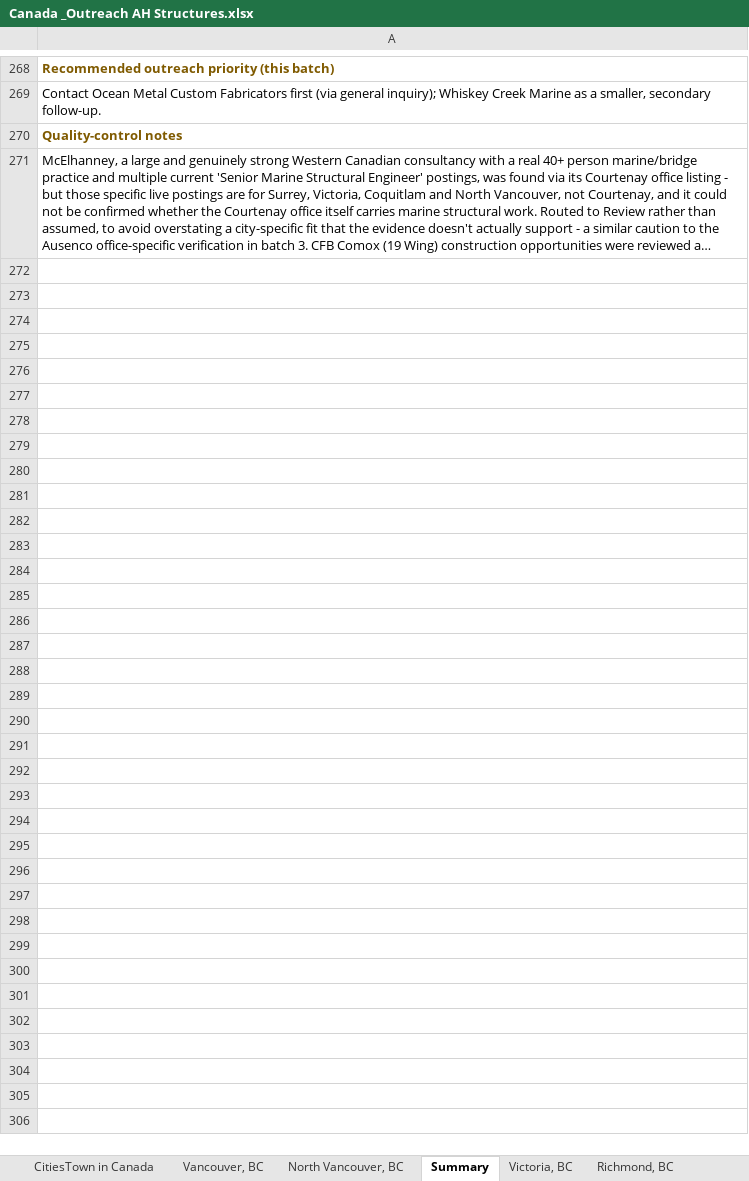
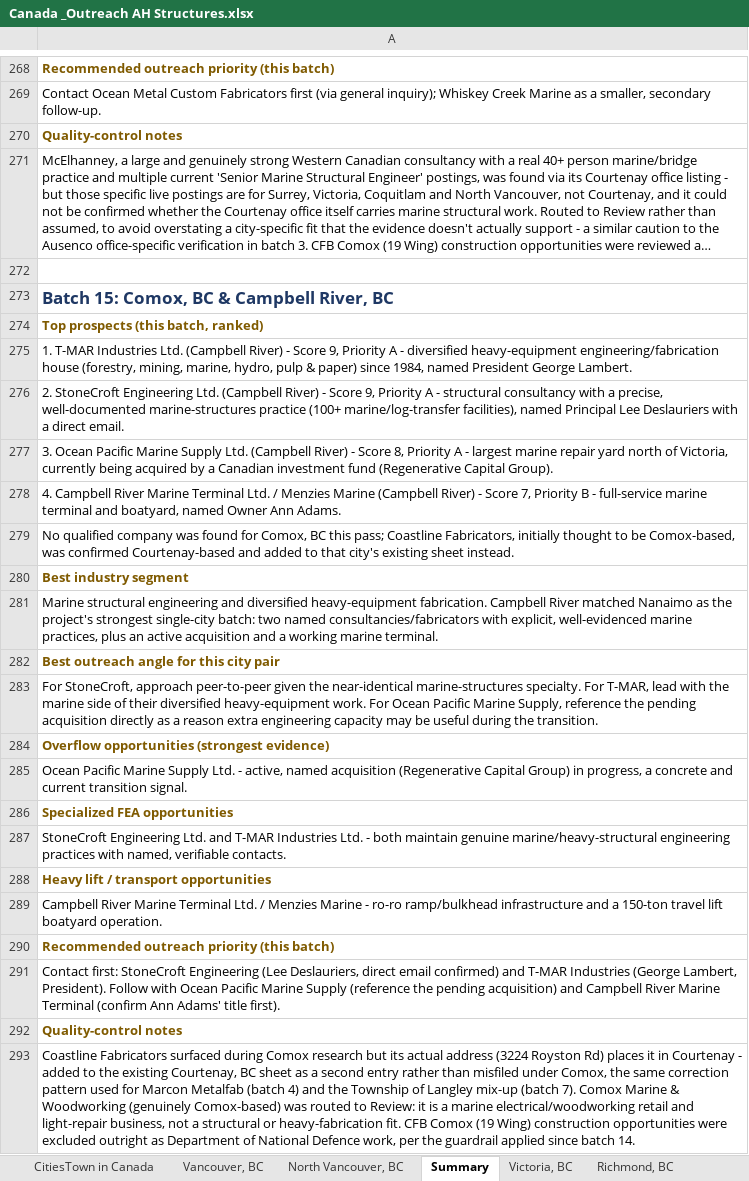
Before and after one commit to mahnooornadeem/AHstructures, an Excel workbook: Canada _Outreach AH Structures.xlsx, sheet Summary, drawn as a sheet; only a part is shown, gaps mark what is left out; long unchanged cells end in …; values as stored, in another font and other column widths than the file's, no borders; the diff names each change by its address in the sheet, - before the commit and + after, or states it on an @@ line.

```diff
--- a/Canada _Outreach AH Structures.xlsx (sheet Summary)
+++ b/Canada _Outreach AH Structures.xlsx (sheet Summary)
+row 272: (empty)
+row 273: Batch 15: Comox, BC & Campbell River, BC
+row 274: Top prospects (this batch, ranked)
+row 275: 1. T-MAR Industries Ltd. (Campbell River) - Score 9, Priority A - diversified heavy-equipment engineering/fabrication house (forestry, mining, marine, hydro, pulp & paper) since 1984, named President George Lambert.
+row 276: 2. StoneCroft Engineering Ltd. (Campbell River) - Score 9, Priority A - structural consultancy with a precise, well-documented marine-structures practice (100+ marine/log-transfer facilities), named Principal Lee Deslauriers with a direct email.
+row 277: 3. Ocean Pacific Marine Supply Ltd. (Campbell River) - Score 8, Priority A - largest marine repair yard north of Victoria, currently being acquired by a Canadian investment fund (Regenerative Capital Group).
+row 278: 4. Campbell River Marine Terminal Ltd. / Menzies Marine (Campbell River) - Score 7, Priority B - full-service marine terminal and boatyard, named Owner Ann Adams.
+row 279: No qualified company was found for Comox, BC this pass; Coastline Fabricators, initially thought to be Comox-based, was confirmed Courtenay-based and added to that city's existing sheet instead.
+row 280: Best industry segment
+row 281: Marine structural engineering and diversified heavy-equipment fabrication. Campbell River matched Nanaimo as the project's strongest single-city batch: two named consultancies/fabricators with explicit, well-evidenced marine practices, plus an active acquisition and a working marine terminal.
+row 282: Best outreach angle for this city pair
+row 283: For StoneCroft, approach peer-to-peer given the near-identical marine-structures specialty. For T-MAR, lead with the marine side of their diversified heavy-equipment work. For Ocean Pacific Marine Supply, reference the pending acquisition directly as a reason extra engineering capacity may be useful during the transition.
+row 284: Overflow opportunities (strongest evidence)
+row 285: Ocean Pacific Marine Supply Ltd. - active, named acquisition (Regenerative Capital Group) in progress, a concrete and current transition signal.
+row 286: Specialized FEA opportunities
+row 287: StoneCroft Engineering Ltd. and T-MAR Industries Ltd. - both maintain genuine marine/heavy-structural engineering practices with named, verifiable contacts.
+row 288: Heavy lift / transport opportunities
+row 289: Campbell River Marine Terminal Ltd. / Menzies Marine - ro-ro ramp/bulkhead infrastructure and a 150-ton travel lift boatyard operation.
+row 290: Recommended outreach priority (this batch)
+row 291: Contact first: StoneCroft Engineering (Lee Deslauriers, direct email confirmed) and T-MAR Industries (George Lambert, President). Follow with Ocean Pacific Marine Supply (reference the pending acquisition) and Campbell River Marine Terminal (confirm Ann Adams' title first).
+row 292: Quality-control notes
+row 293: Coastline Fabricators surfaced during Comox research but its actual address (3224 Royston Rd) places it in Courtenay - added to the existing Courtenay, BC sheet as a second entry rather than misfiled under Comox, the same correction pattern used for Marcon Metalfab (batch 4) and the Township of Langley mix-up (batch 7). Comox Marine & Woodworking (genuinely Comox-based) was routed to Review: it is a marine electrical/woodworking retail and light-repair business, not a structural or heavy-fabrication fit. CFB Comox (19 Wing) construction opportunities were excluded outright as Department of National Defence work, per the guardrail applied since batch 14.
```
Also changed, not shown: sheet Courtenay, BC, sheet Low Confidence - Review, other sheet tabs.
